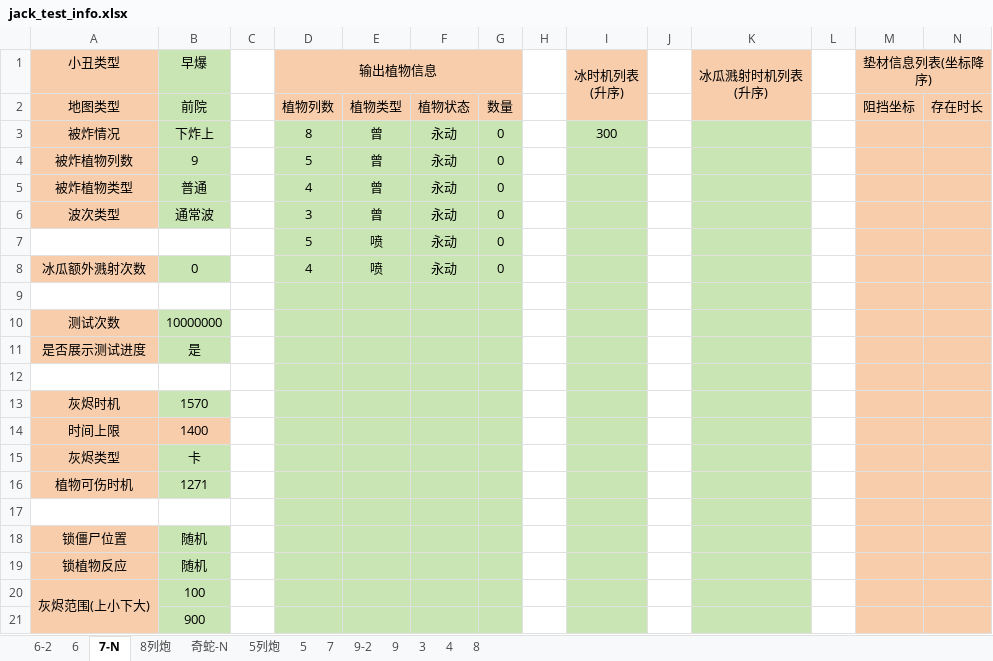
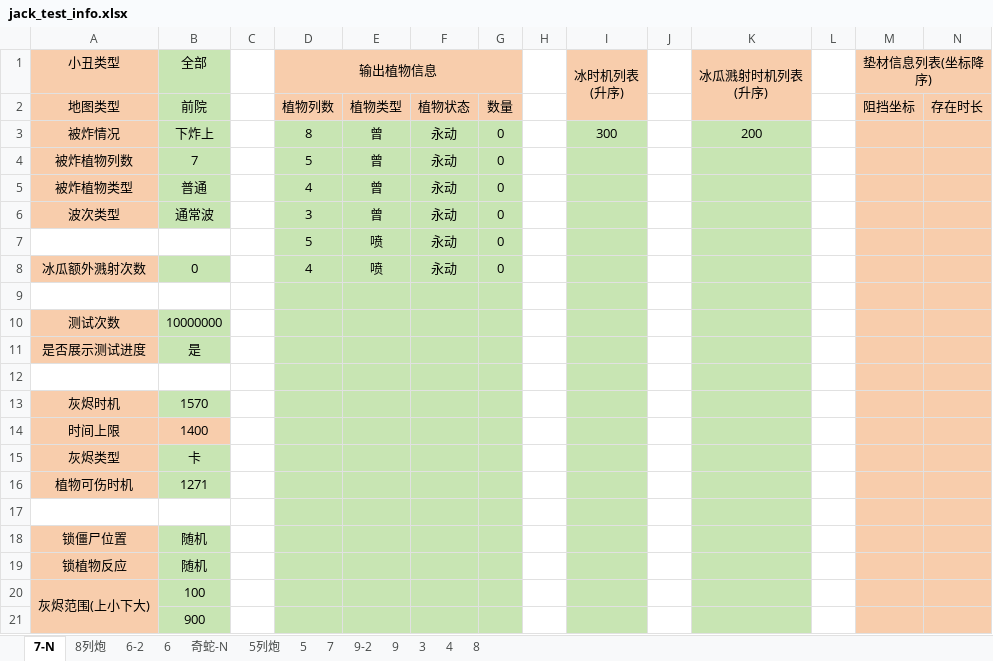
Before and after one commit to Leonhardqwq/simu_cpp, an Excel workbook: Jack/jack_test_info.xlsx, sheet 7-N, drawn as a sheet; values as stored, in another font and other column widths than the file's, no borders; the diff names each change by its address in the sheet, - before the commit and + after, or states it on an @@ line.

```diff
--- a/Jack/jack_test_info.xlsx (sheet 7-N)
+++ b/Jack/jack_test_info.xlsx (sheet 7-N)
@@ sheet tab order changed: 7-N | 8列炮 | 6-2 | 6 | 奇蛇-N | 5列炮 | 5 | 7 | 9-2 | 9 | 3 | 4 | 8 @@
-B1: 早爆
+B1: 全部
-K3 (冰瓜溅射时机列表 (升序)): (empty)
+K3 (冰瓜溅射时机列表 (升序)): 200
-B4 (全部): 9
+B4 (全部): 7
```
Also changed, not shown: sheet 8列炮, Zomboni/zomboni_test_info.xlsx, 12 other files.
